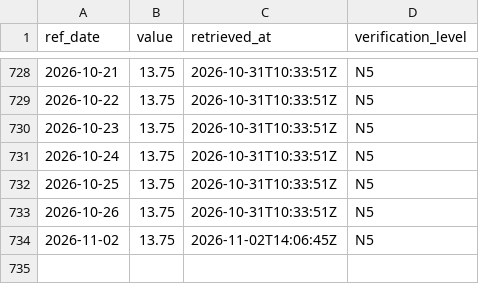
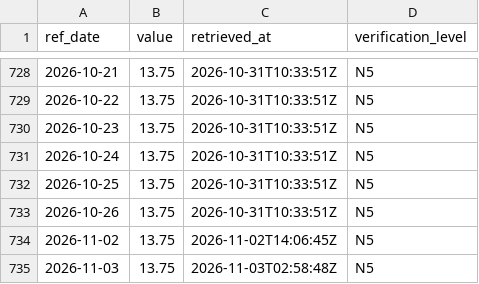
Before and after one commit to LMNTrix547/brasimundo, a CSV file: data/history/selic_meta.csv, drawn as a sheet; only a part is shown, gaps mark what is left out.

Commit message:
data: 2026-11-03

```diff
--- a/data/history/selic_meta.csv
+++ b/data/history/selic_meta.csv
@@ -734 +734,2 @@ ref_date,value,retrieved_at,verification_level
 2026-11-02,13.75,2026-11-02T14:06:45Z,N5
+2026-11-03,13.75,2026-11-03T02:58:48Z,N5
```
Also changed, not shown: 2 other files.
